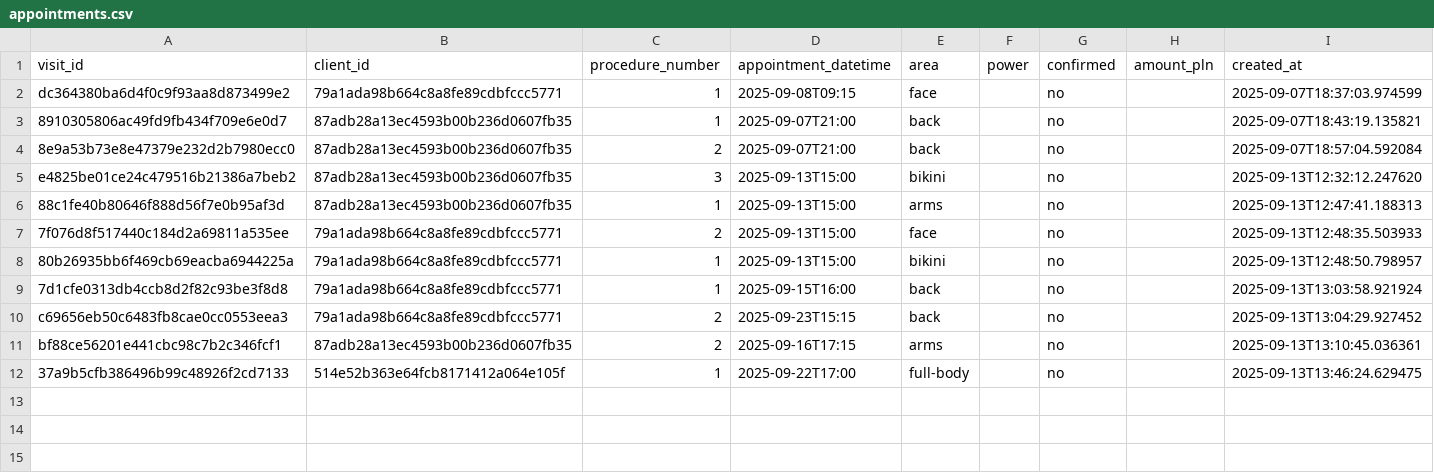
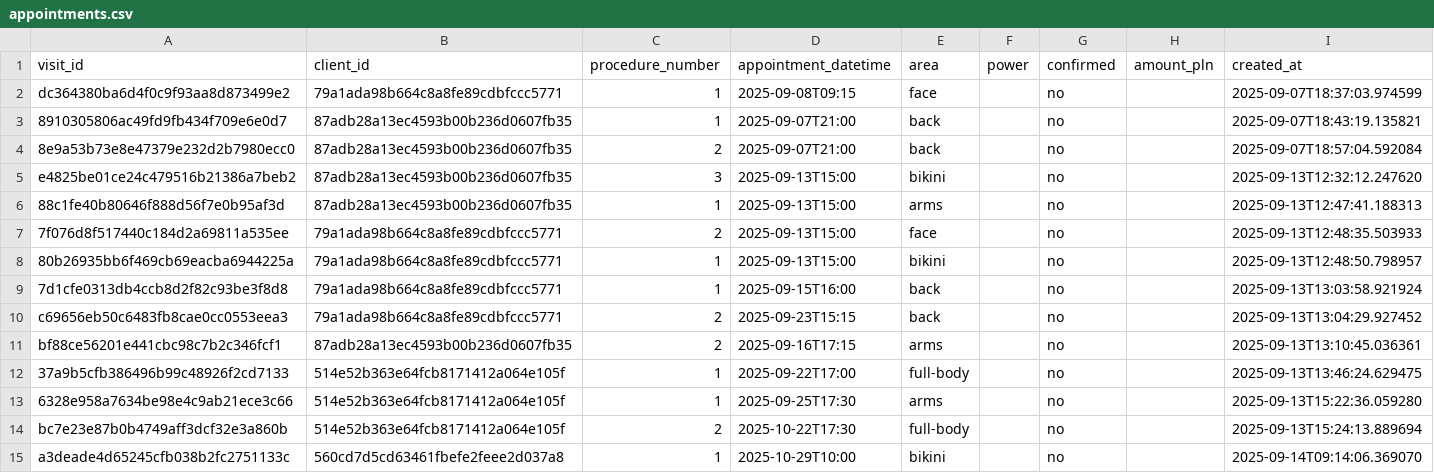
Before and after one commit to MikeKorsikov/DataCamp, a CSV file: Windsurf/Laserovo/appointments.csv, drawn as a sheet.

Commit message:
Added find appointment.

```diff
--- a/Windsurf/Laserovo/appointments.csv
+++ b/Windsurf/Laserovo/appointments.csv
@@ -12 +12,4 @@ bf88ce56201e441cbc98c7b2c346fcf1,87adb28a13ec4593b00b236d0607fb35,2,2025-09-16T1
 37a9b5cfb386496b99c48926f2cd7133,514e52b363e64fcb8171412a064e105f,1,2025-09-22T17:00,full-body,,no,,2025-09-13T13:46:24.629475
+6328e958a7634be98e4c9ab21ece3c66,514e52b363e64fcb8171412a064e105f,1,2025-09-25T17:30,arms,,no,,2025-09-13T15:22:36.059280
+bc7e23e87b0b4749aff3dcf32e3a860b,514e52b363e64fcb8171412a064e105f,2,2025-10-22T17:30,full-body,,no,,2025-09-13T15:24:13.889694
+a3deade4d65245cfb038b2fc2751133c,560cd7d5cd63461fbefe2feee2d037a8,1,2025-10-29T10:00,bikini,,no,,2025-09-14T09:14:06.369070
```
Also changed, not shown: 3 other files.
